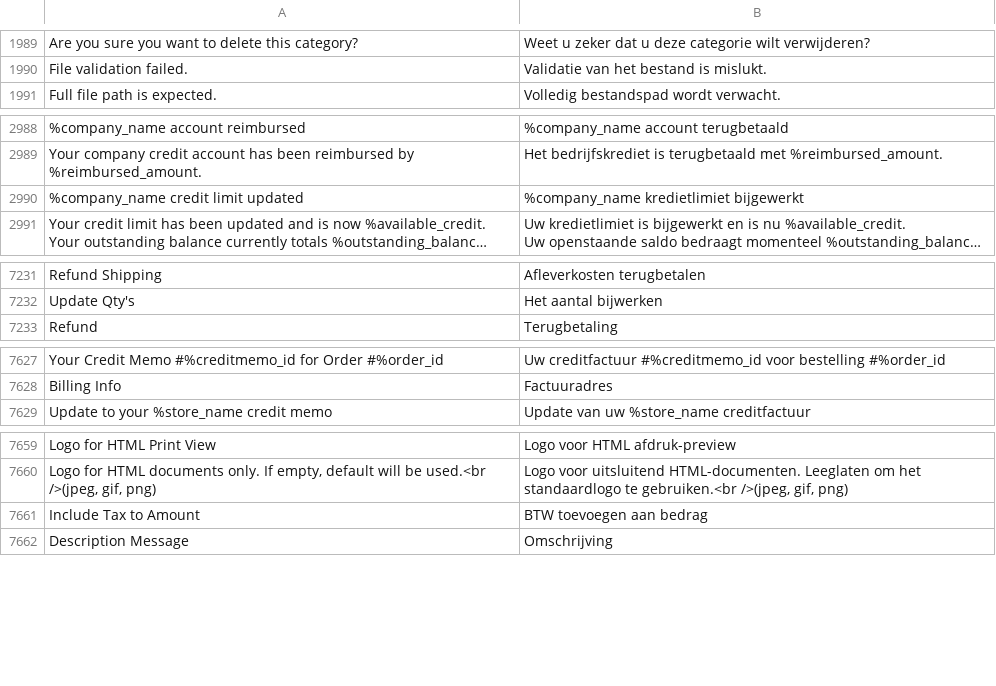
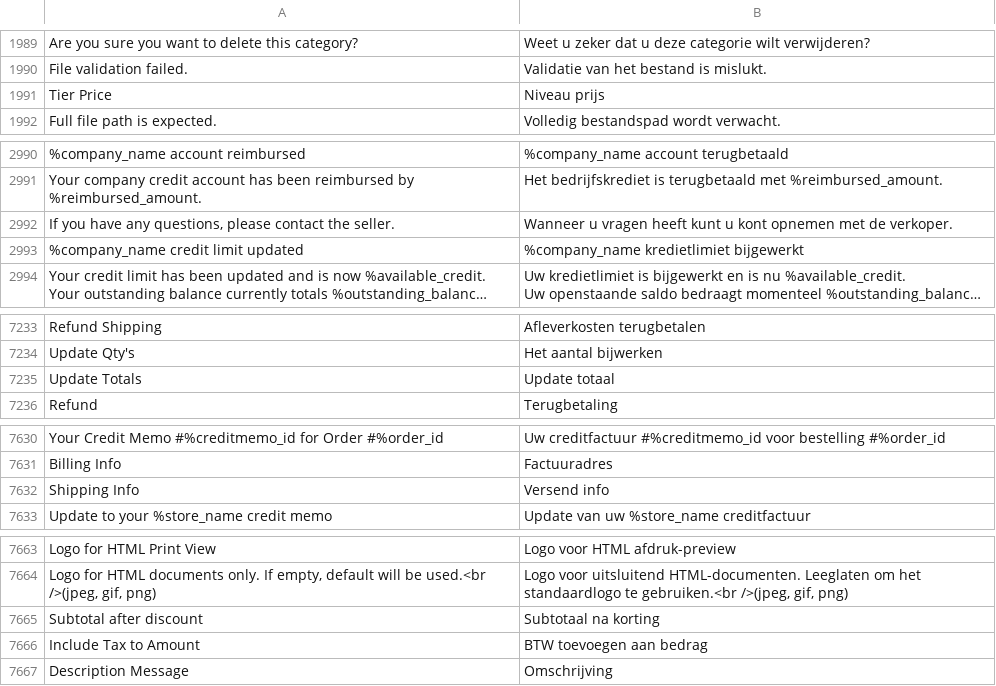
Before and after one commit to magento-l10n/language-nl_NL, a CSV file: nl_NL.csv, drawn as a sheet; only a part is shown, gaps mark what is left out; long unchanged cells end in …; the diff covers the shown part only; the diff names each change by its address in the sheet, - before the commit and + after, or states it on an @@ line.

Commit message:
Updating translations from Crowdin.

```diff
--- a/nl_NL.csv
+++ b/nl_NL.csv
+row 1991: Tier Price | Niveau prijs
+row 2992: If you have any questions, please contact the seller. | Wanneer u vragen heeft kunt u kont opnemen met de verkoper.
+row 7235: Update Totals | Update totaal
+row 7632: Shipping Info | Versend info
+row 7665: Subtotal after discount | Subtotaal na korting
```
Also changed, not shown: 1 moved row and 1 edited cell elsewhere in this file, 1 other file.
